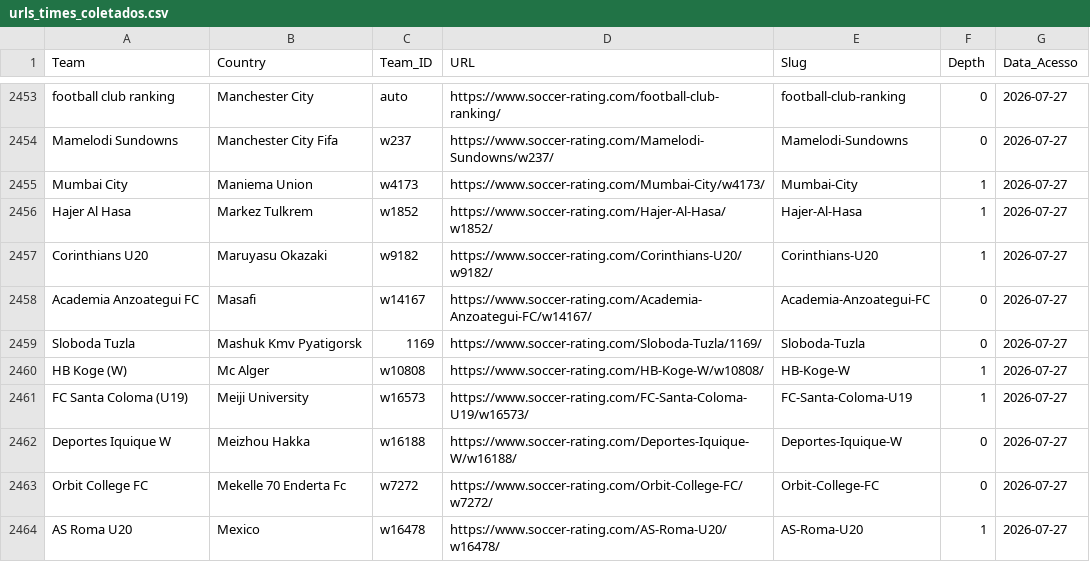
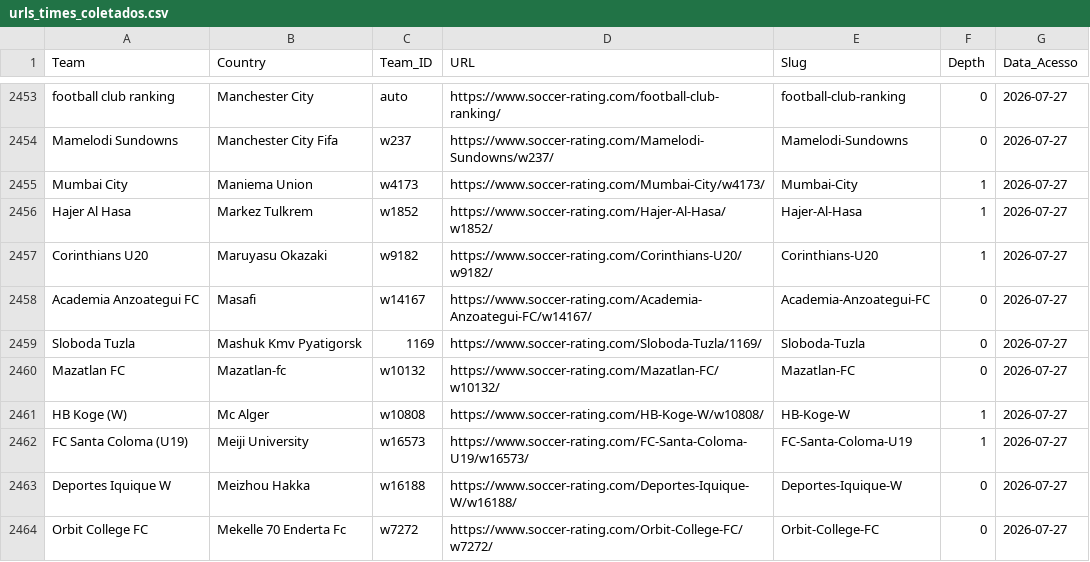
Before and after one commit to gatodegravata/elo_ratings_teams, a CSV file: urls_times_coletados.csv, drawn as a sheet; only a part is shown, gaps mark what is left out; the shorter side is filled out with more unchanged rows.

```diff
--- a/urls_times_coletados.csv
+++ b/urls_times_coletados.csv
@@ -2459,2 +2459,3 @@ Academia Anzoategui FC,Masafi,w14167,https://www.soccer-rating.com/Academia-Anzo
 Sloboda Tuzla,Mashuk Kmv Pyatigorsk,1169,https://www.soccer-rating.com/Sloboda-Tuzla/1169/,Sloboda-Tuzla,0,2026-07-27
+Mazatlan FC,Mazatlan-fc,w10132,https://www.soccer-rating.com/Mazatlan-FC/w10132/,Mazatlan-FC,0,2026-07-27
 HB Koge (W),Mc Alger,w10808,https://www.soccer-rating.com/HB-Koge-W/w10808/,HB-Koge-W,1,2026-07-27
```
Also changed, not shown: 1 other file.
